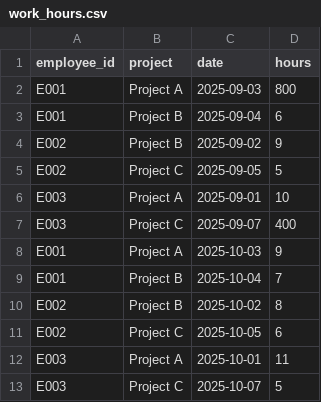
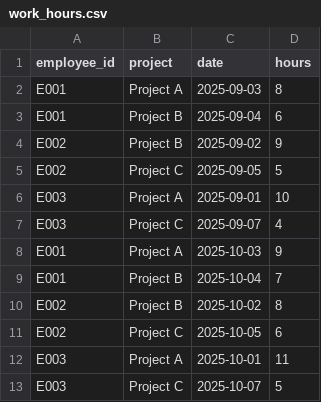
Before and after one commit to MeghaJayalath/performance-dashboard, a CSV file: work_hours.csv, drawn as a sheet.

```diff
--- a/work_hours.csv
+++ b/work_hours.csv
@@ -1,3 +1,3 @@
 employee_id,project,date,hours
-E001,Project A,2025-09-03,800
+E001,Project A,2025-09-03,8
 E001,Project B,2025-09-04,6
@@ -6,3 +6,3 @@ E002,Project C,2025-09-05,5
 E003,Project A,2025-09-01,10
-E003,Project C,2025-09-07,400
+E003,Project C,2025-09-07,4
 E001,Project A,2025-10-03,9
```
Also changed, not shown: 1 other file.
